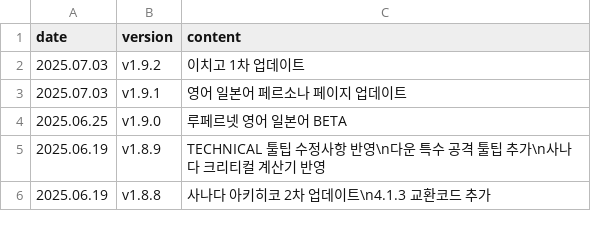
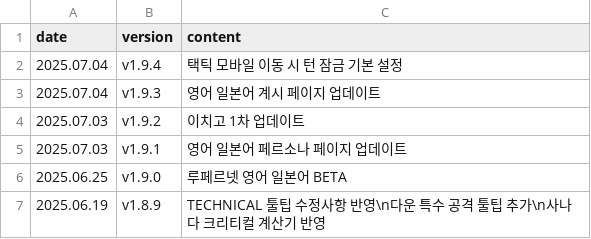
Before and after one commit to absolroot/lufelnet, a CSV file: data/kr/updates.csv, drawn as a sheet; only a part is shown; the shorter side is filled out with more unchanged rows.

```diff
--- a/data/kr/updates.csv
+++ b/data/kr/updates.csv
@@ -1,2 +1,4 @@
 date,version,content
+2025.07.04,v1.9.4,택틱 모바일 이동 시 턴 잠금 기본 설정
+2025.07.04,v1.9.3,영어 일본어 계시 페이지 업데이트
 2025.07.03,v1.9.2,이치고 1차 업데이트
```
Also changed, not shown: 3 other files.
